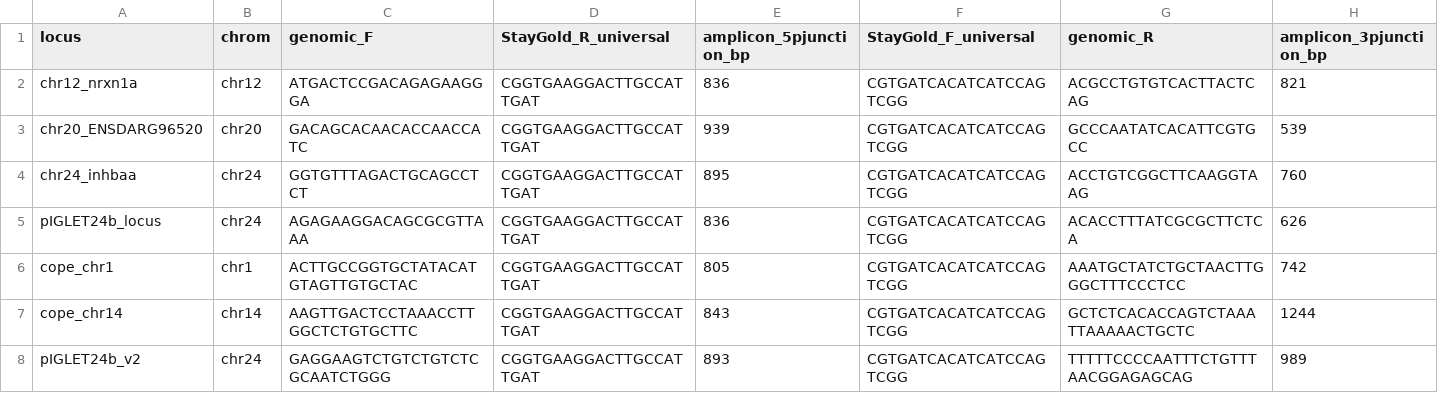
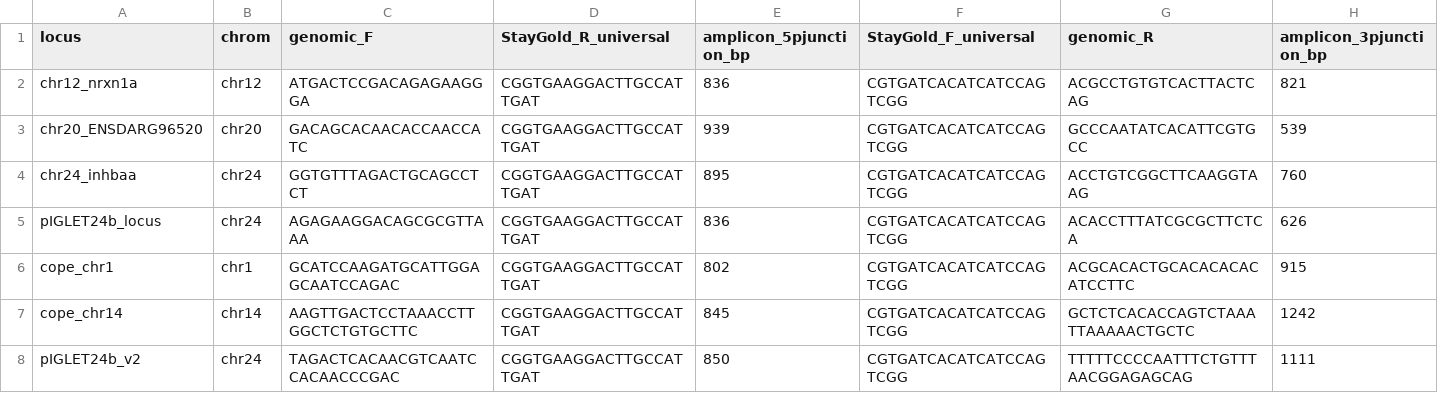
Before and after one commit to dqmatus/zebrafish-safe-harbors, a TSV file: results/junction_primers.tsv, drawn as a sheet.

```diff
--- a/results/junction_primers.tsv
+++ b/results/junction_primers.tsv
@@ -5,4 +5,4 @@ chr24_inhbaa	chr24	GGTGTTTAGACTGCAGCCTCT	CGGTGAAGGACTTGCCATTGAT	895	CGTGATCACATC
 pIGLET24b_locus	chr24	AGAGAAGGACAGCGCGTTAAA	CGGTGAAGGACTTGCCATTGAT	836	CGTGATCACATCATCCAGTCGG	ACACCTTTATCGCGCTTCTCA	626
-cope_chr1	chr1	ACTTGCCGGTGCTATACATGTAGTTGTGCTAC	CGGTGAAGGACTTGCCATTGAT	805	CGTGATCACATCATCCAGTCGG	AAATGCTATCTGCTAACTTGGGCTTTCCCTCC	742
-cope_chr14	chr14	AAGTTGACTCCTAAACCTTGGCTCTGTGCTTC	CGGTGAAGGACTTGCCATTGAT	843	CGTGATCACATCATCCAGTCGG	GCTCTCACACCAGTCTAAATTAAAAACTGCTC	1244
-pIGLET24b_v2	chr24	GAGGAAGTCTGTCTGTCTCGCAATCTGGG	CGGTGAAGGACTTGCCATTGAT	893	CGTGATCACATCATCCAGTCGG	TTTTTCCCCAATTTCTGTTTAACGGAGAGCAG	989
+cope_chr1	chr1	GCATCCAAGATGCATTGGAGCAATCCAGAC	CGGTGAAGGACTTGCCATTGAT	802	CGTGATCACATCATCCAGTCGG	ACGCACACTGCACACACACATCCTTC	915
+cope_chr14	chr14	AAGTTGACTCCTAAACCTTGGCTCTGTGCTTC	CGGTGAAGGACTTGCCATTGAT	845	CGTGATCACATCATCCAGTCGG	GCTCTCACACCAGTCTAAATTAAAAACTGCTC	1242
+pIGLET24b_v2	chr24	TAGACTCACAACGTCAATCCACAACCCGAC	CGGTGAAGGACTTGCCATTGAT	850	CGTGATCACATCATCCAGTCGG	TTTTTCCCCAATTTCTGTTTAACGGAGAGCAG	1111
```
Also changed, not shown: results/genotyping_primers.tsv, results/knockin_donor_design.tsv, 4 other files.
